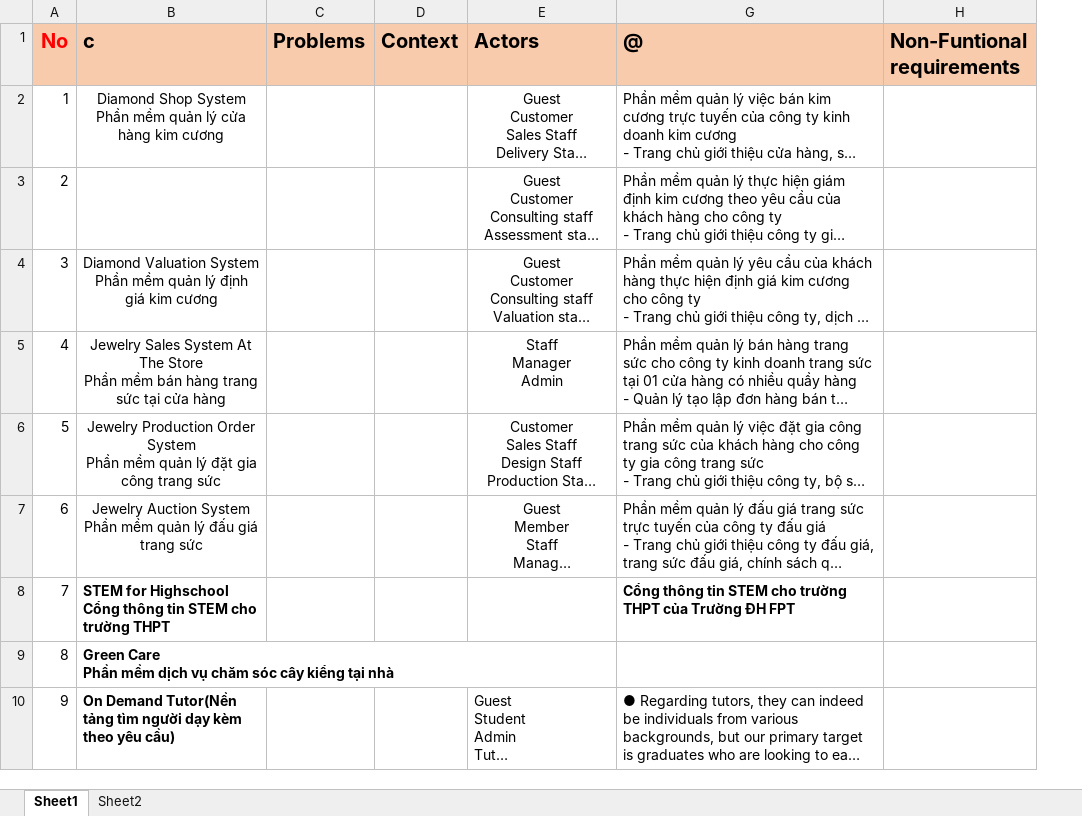
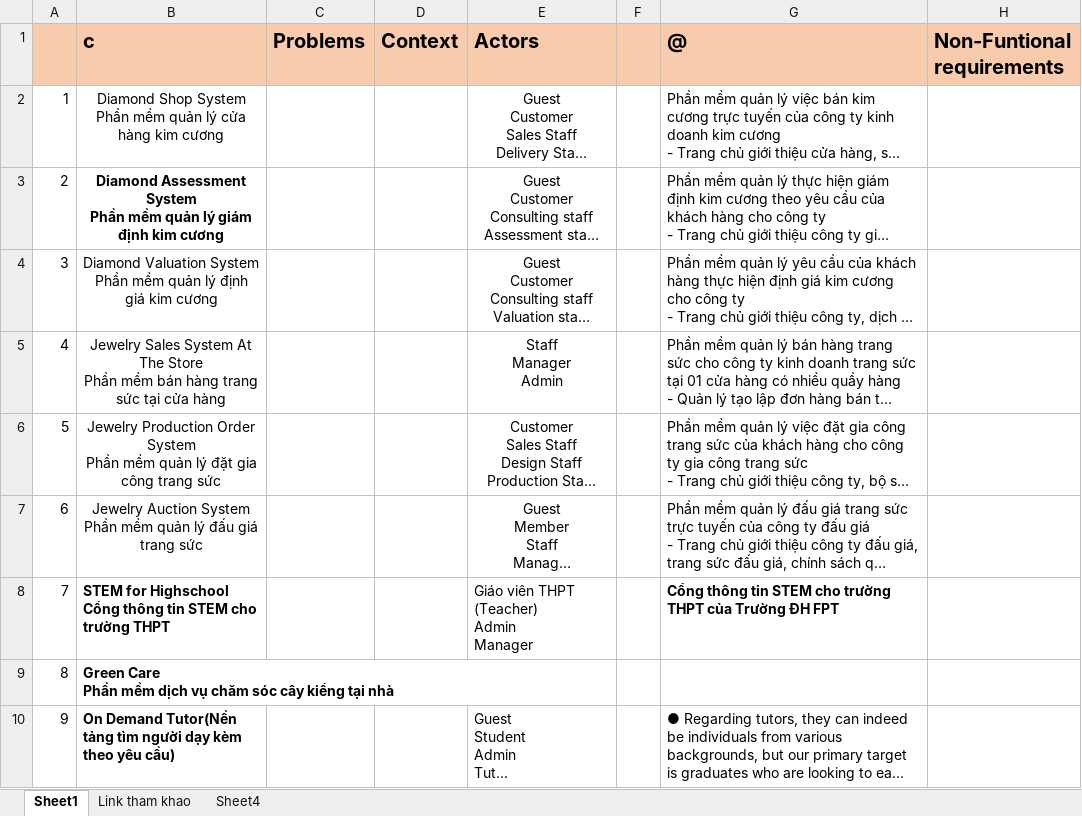
Before and after one commit to doit-now/software-development-project, an Excel workbook: topics/2024.Summer..SWR302-SWP-FER201M-SWT-PRN.Subjects.xlsx, sheet Sheet1, drawn as a sheet; only a part is shown; long unchanged cells end in …; values as stored, in another font and other column widths than the file's, no borders; charts and pictures not drawn; ↵ is a line break in a cell; the diff covers the shown part only; the diff names each change by its address in the sheet, - before the commit and + after, or states it on an @@ line.

```diff
--- a/topics/2024.Summer..SWR302-SWP-FER201M-SWT-PRN.Subjects.xlsx (sheet Sheet1)
+++ b/topics/2024.Summer..SWR302-SWP-FER201M-SWT-PRN.Subjects.xlsx (sheet Sheet1)
-sheet tab: Sheet2
+sheet tab: Link tham khao
+sheet tab: Sheet4
@@ column F unhidden, empty @@
-A1: No
+A1: (empty)
-B3 (c): (empty)
+B3 (c): Diamond Assessment System ↵ Phần mềm quản lý giám định kim cương
-E8 (Actors): (empty)
+E8 (Actors): Giáo viên THPT (Teacher) ↵ Admin ↵ Manager
```
Also changed, not shown: 3 added rows, 1 removed row and 1 edited cell elsewhere in this sheet, sheet Link tham khao, charts or pictures.
